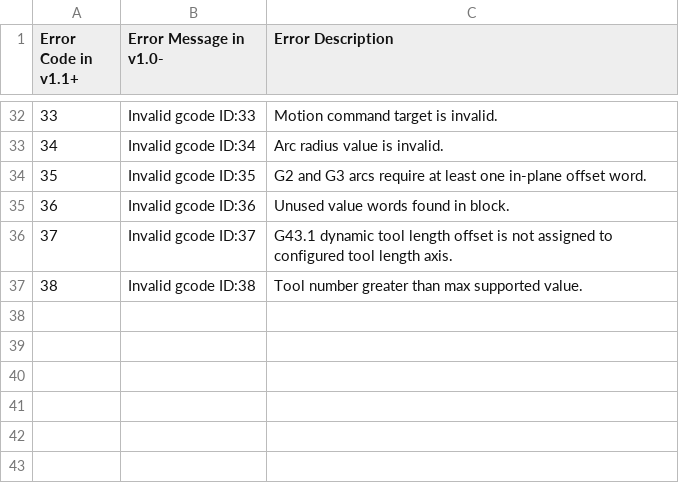
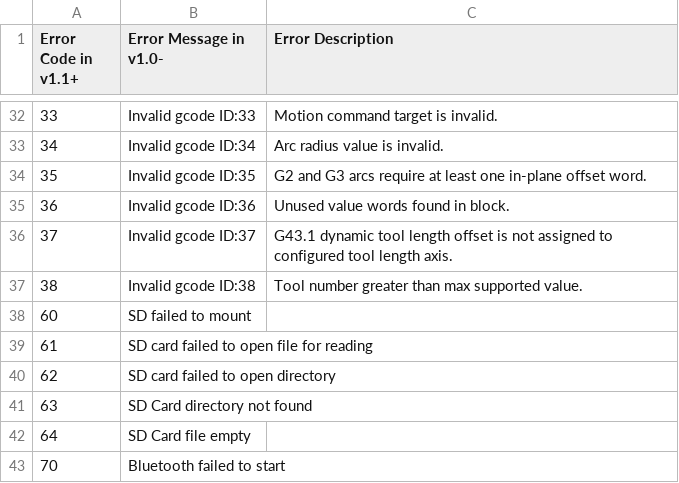
Before and after one commit to bdring/Grbl_Esp32, a CSV file: doc/csv/error_codes_en_US.csv, drawn as a sheet; only a part is shown, gaps mark what is left out; the diff names each change by its address in the sheet, - before the commit and + after, or states it on an @@ line.

Commit message:
Merging SD card branch to master
SD functions are now stable and included in master

```diff
--- a/doc/csv/error_codes_en_US.csv
+++ b/doc/csv/error_codes_en_US.csv
+row 38: 60 | SD failed to mount
+row 39: 61 | SD card failed to open file for reading
+row 40: 62 | SD card failed to open directory
+row 41: 63 | SD Card directory not found
+row 42: 64 | SD Card file empty
+row 43: 70 | Bluetooth failed to start
```
Also changed, not shown: doc/csv/build_option_codes_en_US.csv, 19 other files.
